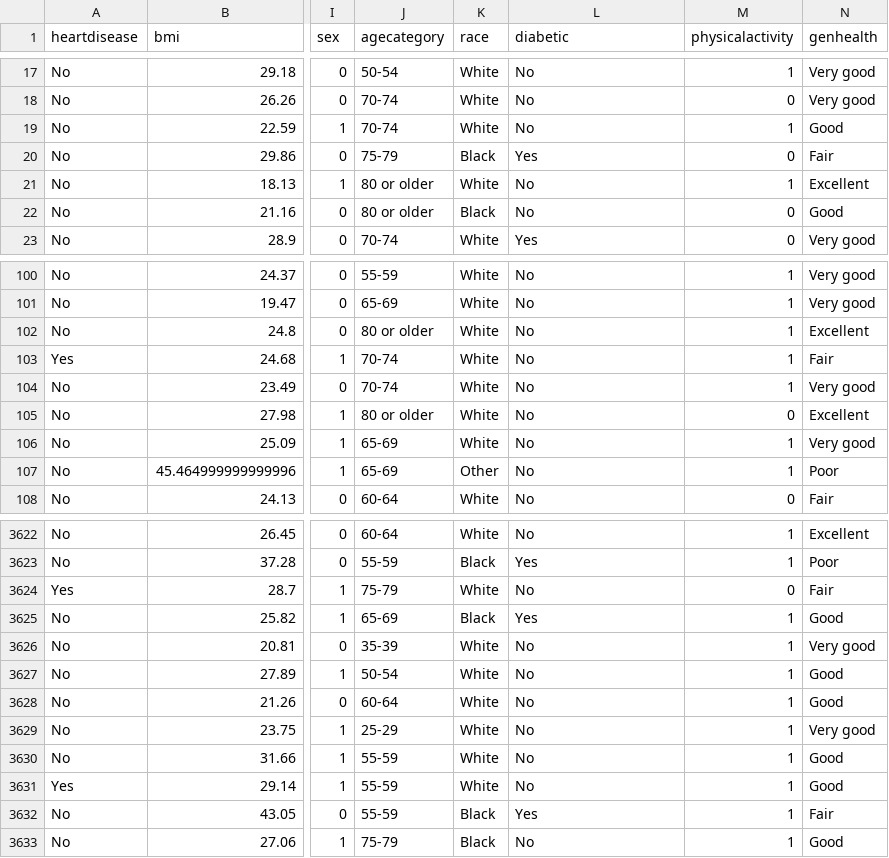
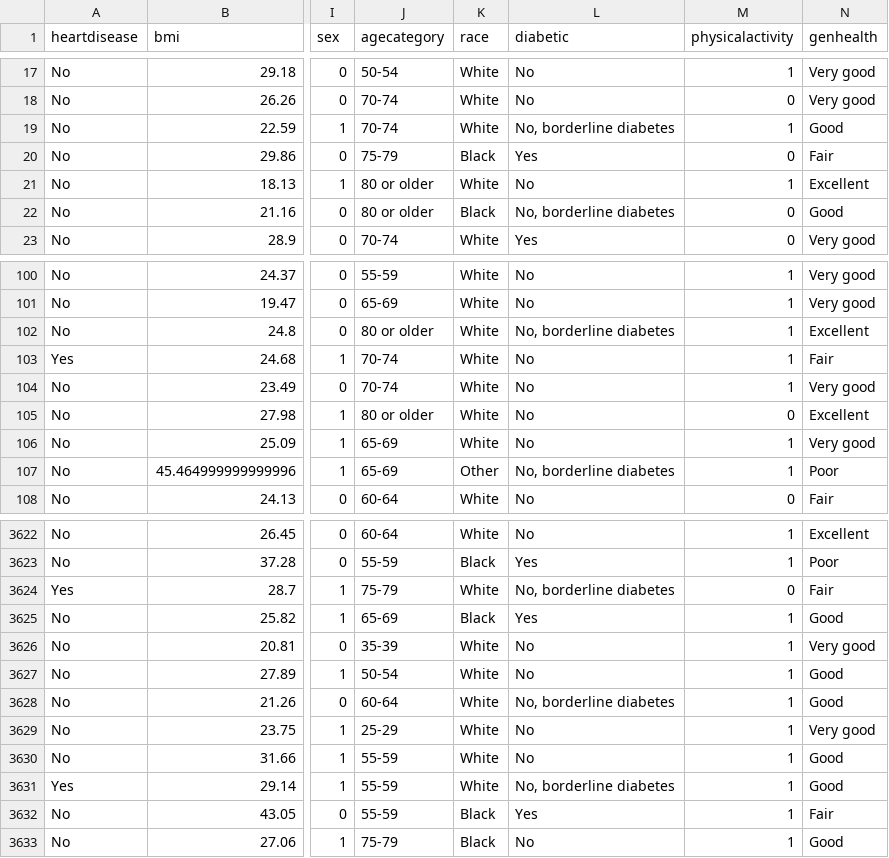
Before and after one commit to krishnatamrakar0612/Heart_Disease_SmartBridge, a CSV file: data/Heart_disease_cleaned.csv, drawn as a sheet; only a part is shown, gaps mark what is left out; the diff covers the shown part only; the diff names each change by its address in the sheet, - before the commit and + after, or states it on an @@ line.

Commit message:
added tableau workbooks

```diff
--- a/data/Heart_disease_cleaned.csv
+++ b/data/Heart_disease_cleaned.csv
-L19 (diabetic): No
+L19 (diabetic): No, borderline diabetes
-L22 (diabetic): No
+L22 (diabetic): No, borderline diabetes
-L102 (diabetic): No
+L102 (diabetic): No, borderline diabetes
-L107 (diabetic): No
+L107 (diabetic): No, borderline diabetes
-L3624 (diabetic): No
+L3624 (diabetic): No, borderline diabetes
-L3628 (diabetic): No
+L3628 (diabetic): No, borderline diabetes
-L3631 (diabetic): No
+L3631 (diabetic): No, borderline diabetes
```
Also changed, not shown: 77 edited cells elsewhere in this file, 14 other files.
